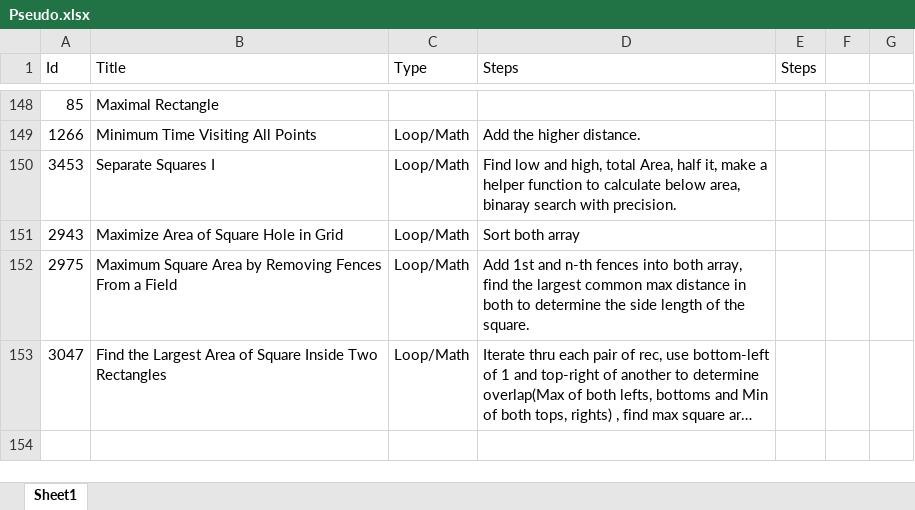
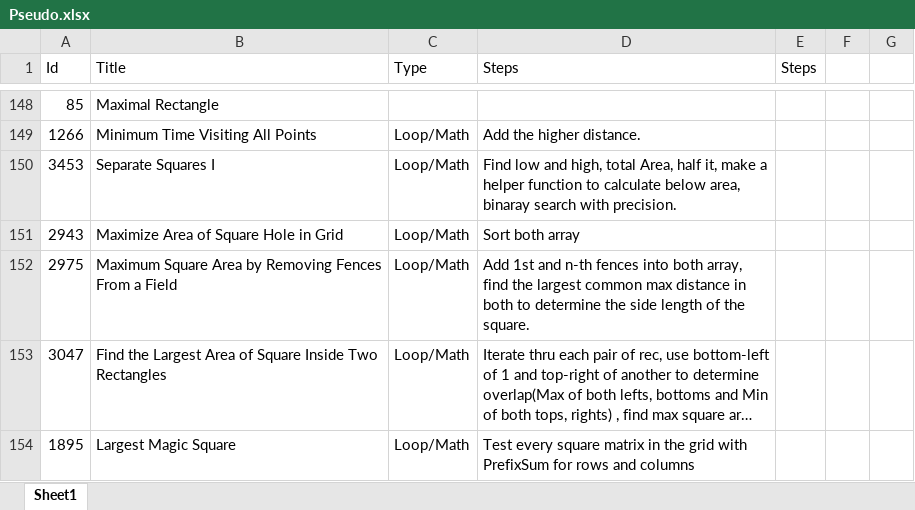
Before and after one commit to Mvrs10/LC_Solutions, an Excel workbook: Pseudo.xlsx, sheet Sheet1, drawn as a sheet; only a part is shown, gaps mark what is left out; long unchanged cells end in …; values as stored, in another font and other column widths than the file's, no borders; the diff names each change by its address in the sheet, - before the commit and + after, or states it on an @@ line.

Commit message:
Largest Magic Square.

```diff
--- a/Pseudo.xlsx (sheet Sheet1)
+++ b/Pseudo.xlsx (sheet Sheet1)
+row 154: 1895 | Largest Magic Square | Loop/Math | Test every square matrix in the grid with PrefixSum for rows and columns
```
Also changed, not shown: 3 other files.
